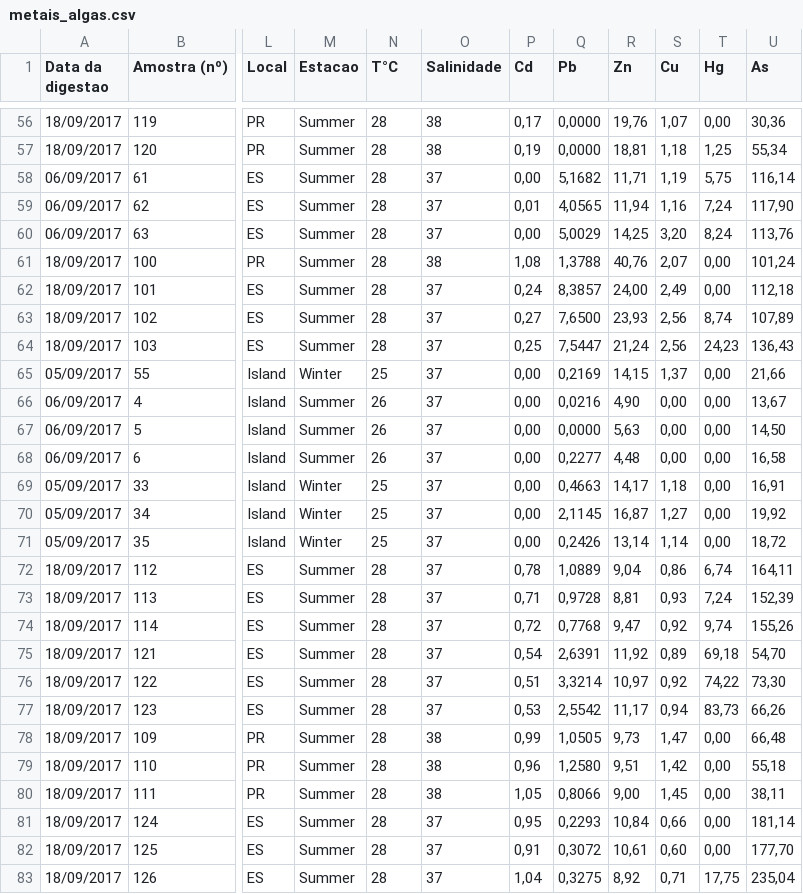
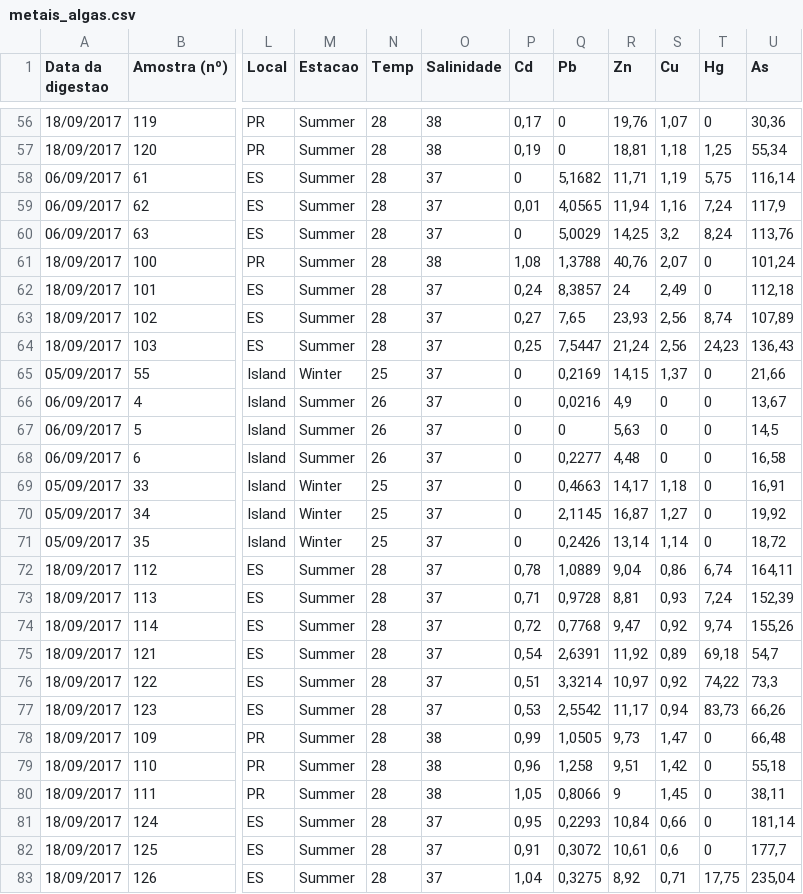
Before and after one commit to mcristinee/Introducao-a-linguagem-R, a CSV file: metais_algas.csv, drawn as a sheet; only a part is shown, gaps mark what is left out; the diff covers the shown part only; the diff names each change by its address in the sheet, - before the commit and + after, or states it on an @@ line.

```diff
--- a/metais_algas.csv
+++ b/metais_algas.csv
-N1: T°C
+N1: Temp
-Q56:Q57 (Pb): 0,0000
+Q56:Q57 (Pb): 0
-T56 (Hg): 0,00
+T56 (Hg): 0
-P58 (Cd): 0,00
+P58 (Cd): 0
-U59 (As): 117,90
+U59 (As): 117,9
-P60 (Cd): 0,00
+P60 (Cd): 0
-S60 (Cu): 3,20
+S60 (Cu): 3,2
-T61:T62 (Hg): 0,00
+T61:T62 (Hg): 0
-R62 (Zn): 24,00
+R62 (Zn): 24
-Q63 (Pb): 7,6500
+Q63 (Pb): 7,65
-P65:P71 (Cd): 0,00
+P65:P71 (Cd): 0
-T65:T71 (Hg): 0,00
+T65:T71 (Hg): 0
-R66 (Zn): 4,90
+R66 (Zn): 4,9
-S66:S68 (Cu): 0,00
+S66:S68 (Cu): 0
-Q67 (Pb): 0,0000
+Q67 (Pb): 0
-U67 (As): 14,50
+U67 (As): 14,5
-U75 (As): 54,70
+U75 (As): 54,7
-U76 (As): 73,30
+U76 (As): 73,3
-T78:T82 (Hg): 0,00
+T78:T82 (Hg): 0
-Q79 (Pb): 1,2580
+Q79 (Pb): 1,258
-R80 (Zn): 9,00
+R80 (Zn): 9
-S82 (Cu): 0,60
+S82 (Cu): 0,6
-U82 (As): 177,70
+U82 (As): 177,7
```
Also changed, not shown: 107 edited cells elsewhere in this file, 30 other files.
